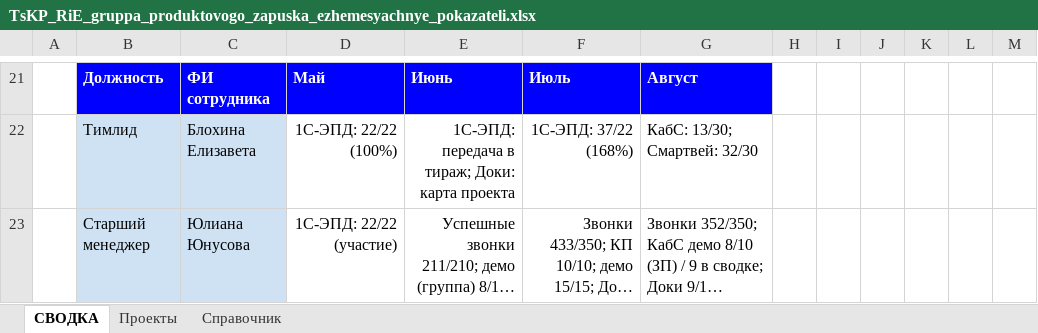
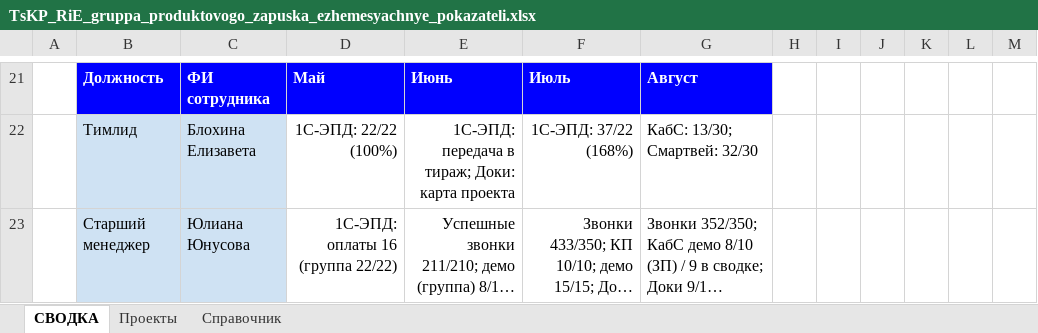
Before and after one commit to daaanilNikonov/for-lisa, an Excel workbook: TsKP_RiE_gruppa_produktovogo_zapuska_ezhemesyachnye_pokazateli.xlsx, sheet СВОДКА, drawn as a sheet; only a part is shown, gaps mark what is left out; long unchanged cells end in …; values as stored, in another font and other column widths than the file's, no borders; the diff covers the shown part only; the diff names each change by its address in the sheet, - before the commit and + after, or states it on an @@ line.

```diff
--- a/TsKP_RiE_gruppa_produktovogo_zapuska_ezhemesyachnye_pokazateli.xlsx (sheet СВОДКА)
+++ b/TsKP_RiE_gruppa_produktovogo_zapuska_ezhemesyachnye_pokazateli.xlsx (sheet СВОДКА)
-D23: 1С-ЭПД: 22/22 (участие)
+D23: 1С-ЭПД: оплаты 16 (группа 22/22)
```
Also changed, not shown: 10 edited cells elsewhere in this sheet.
